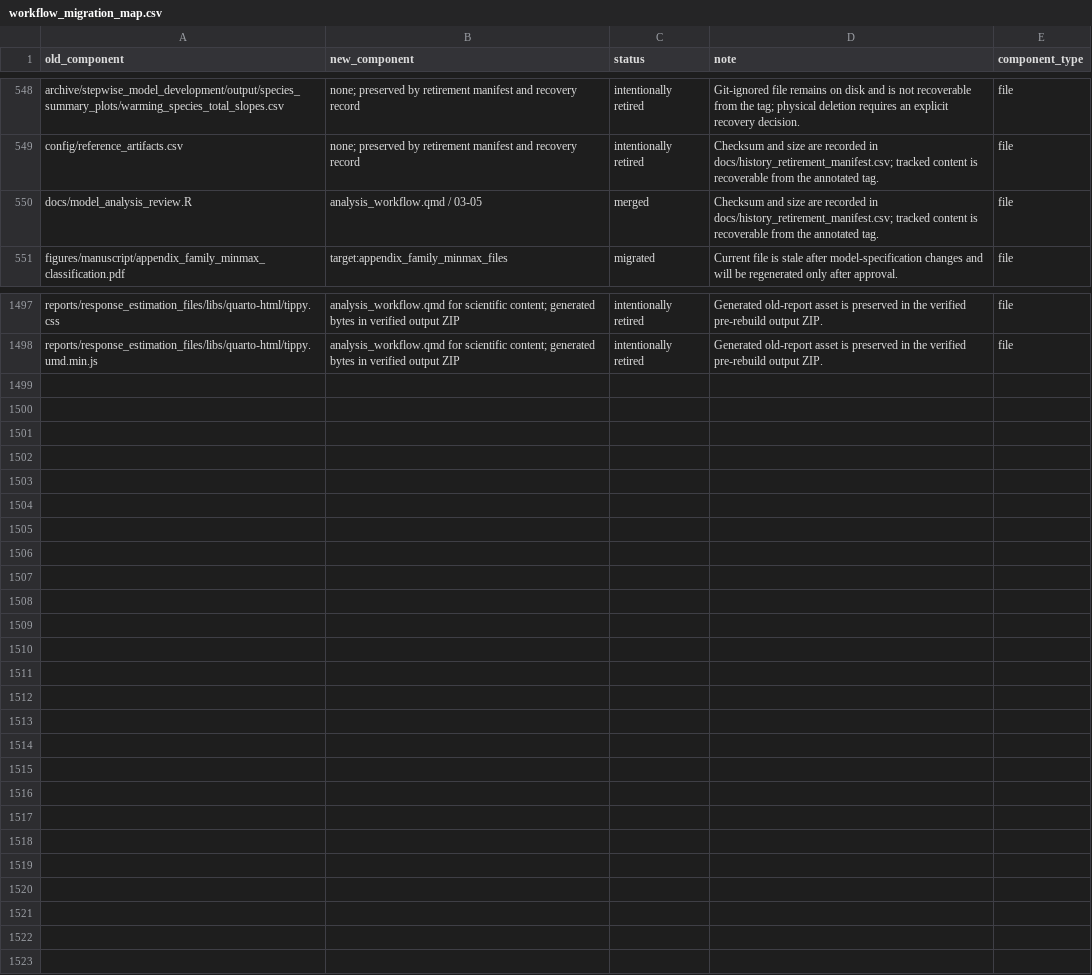
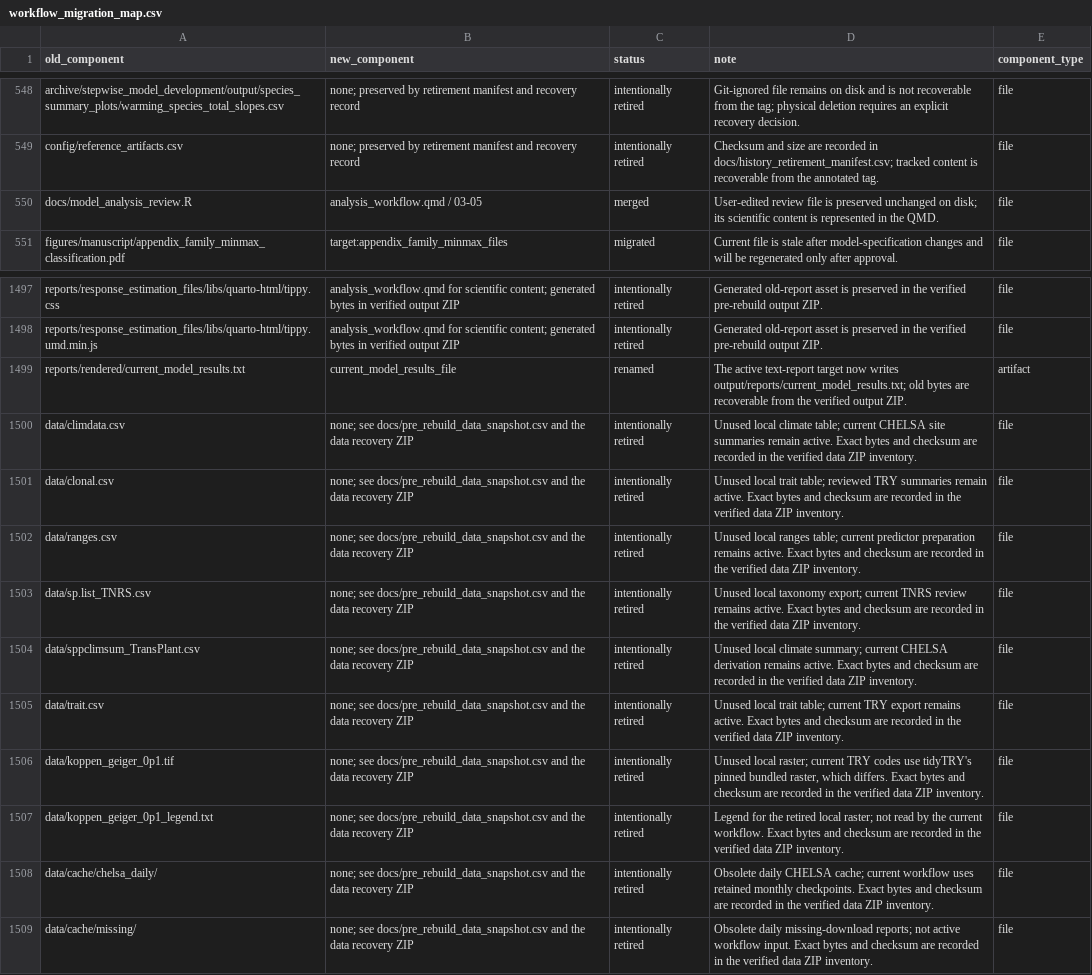
Before and after one commit to billurbektas/TransPlant_winners_losers, a CSV file: docs/workflow_migration_map.csv, drawn as a sheet; only a part is shown, gaps mark what is left out.

Commit message:
Document clean rebuild inputs and guard offline CHELSA

```diff
--- a/docs/workflow_migration_map.csv
+++ b/docs/workflow_migration_map.csv
@@ -549,3 +549,3 @@
 "config/reference_artifacts.csv","none; preserved by retirement manifest and recovery record","intentionally retired","Checksum and size are recorded in docs/history_retirement_manifest.csv; tracked content is recoverable from the annotated tag.","file"
-"docs/model_analysis_review.R","analysis_workflow.qmd / 03-05","merged","Checksum and size are recorded in docs/history_retirement_manifest.csv; tracked content is recoverable from the annotated tag.","file"
+"docs/model_analysis_review.R","analysis_workflow.qmd / 03-05","merged","User-edited review file is preserved unchanged on disk; its scientific content is represented in the QMD.","file"
 "figures/manuscript/appendix_family_minmax_classification.pdf","target:appendix_family_minmax_files","migrated","Current file is stale after model-specification changes and will be regenerated only after approval.","file"
@@ -1498 +1498,12 @@
 "reports/response_estimation_files/libs/quarto-html/tippy.umd.min.js","analysis_workflow.qmd for scientific content; generated bytes in verified output ZIP","intentionally retired","Generated old-report asset is preserved in the verified pre-rebuild output ZIP.","file"
+"reports/rendered/current_model_results.txt","current_model_results_file","renamed","The active text-report target now writes output/reports/current_model_results.txt; old bytes are recoverable from the verified output ZIP.","artifact"
+"data/climdata.csv","none; see docs/pre_rebuild_data_snapshot.csv and the data recovery ZIP","intentionally retired","Unused local climate table; current CHELSA site summaries remain active. Exact bytes and checksum are recorded in the verified data ZIP inventory.","file"
+"data/clonal.csv","none; see docs/pre_rebuild_data_snapshot.csv and the data recovery ZIP","intentionally retired","Unused local trait table; reviewed TRY summaries remain active. Exact bytes and checksum are recorded in the verified data ZIP inventory.","file"
+"data/ranges.csv","none; see docs/pre_rebuild_data_snapshot.csv and the data recovery ZIP","intentionally retired","Unused local ranges table; current predictor preparation remains active. Exact bytes and checksum are recorded in the verified data ZIP inventory.","file"
+"data/sp.list_TNRS.csv","none; see docs/pre_rebuild_data_snapshot.csv and the data recovery ZIP","intentionally retired","Unused local taxonomy export; current TNRS review remains active. Exact bytes and checksum are recorded in the verified data ZIP inventory.","file"
+"data/sppclimsum_TransPlant.csv","none; see docs/pre_rebuild_data_snapshot.csv and the data recovery ZIP","intentionally retired","Unused local climate summary; current CHELSA derivation remains active. Exact bytes and checksum are recorded in the verified data ZIP inventory.","file"
+"data/trait.csv","none; see docs/pre_rebuild_data_snapshot.csv and the data recovery ZIP","intentionally retired","Unused local trait table; current TRY export remains active. Exact bytes and checksum are recorded in the verified data ZIP inventory.","file"
+"data/koppen_geiger_0p1.tif","none; see docs/pre_rebuild_data_snapshot.csv and the data recovery ZIP","intentionally retired","Unused local raster; current TRY codes use tidyTRY's pinned bundled raster, which differs. Exact bytes and checksum are recorded in the verified data ZIP inventory.","file"
+"data/koppen_geiger_0p1_legend.txt","none; see docs/pre_rebuild_data_snapshot.csv and the data recovery ZIP","intentionally retired","Legend for the retired local raster; not read by the current workflow. Exact bytes and checksum are recorded in the verified data ZIP inventory.","file"
+"data/cache/chelsa_daily/","none; see docs/pre_rebuild_data_snapshot.csv and the data recovery ZIP","intentionally retired","Obsolete daily CHELSA cache; current workflow uses retained monthly checkpoints. Exact bytes and checksum are recorded in the verified data ZIP inventory.","file"
+"data/cache/missing/","none; see docs/pre_rebuild_data_snapshot.csv and the data recovery ZIP","intentionally retired","Obsolete daily missing-download reports; not active workflow input. Exact bytes and checksum are recorded in the verified data ZIP inventory.","file"
```
Also changed, not shown: data/source_manifest.csv, docs/name_migration.csv, 54 other files.
